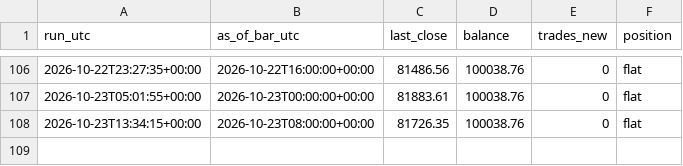
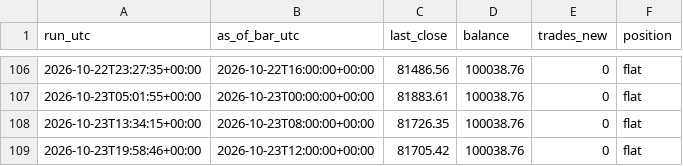
Before and after one commit to kunjancollective/troid, a CSV file: backtest/runs.csv, drawn as a sheet; only a part is shown, gaps mark what is left out; the diff names each change by its address in the sheet, - before the commit and + after, or states it on an @@ line.

Commit message:
shadow: 2026-10-23 — 0 new, balance 100,039, running

```diff
--- a/backtest/runs.csv
+++ b/backtest/runs.csv
+row 109: 2026-10-23T19:58:46+00:00 | 2026-10-23T12:00:00+00:00 | 81705.42 | 100038.76 | 0 | flat
```
Also changed, not shown: backtest/data/live_4h.csv, 5 other files.
